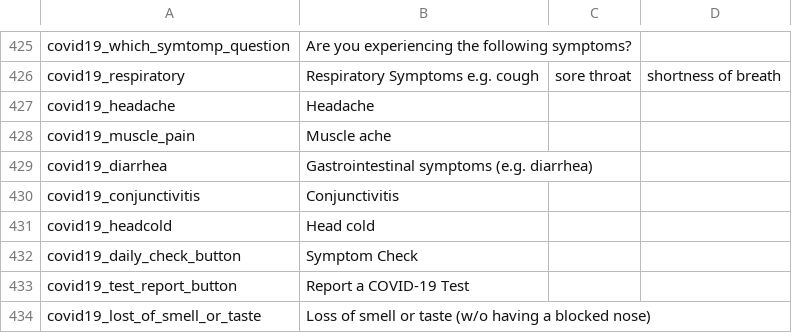
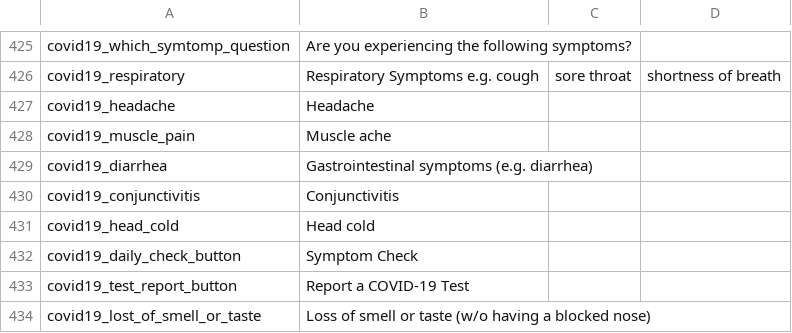
Before and after one commit to CentivaHealth/centiva-translations, a CSV file: en.csv, drawn as a sheet; only a part is shown, gaps mark what is left out.

Commit message:
fix covid19_headcold => covid19_head_cold

```diff
--- a/en.csv
+++ b/en.csv
@@ -430,3 +430,3 @@ covid19_diarrhea,Gastrointestinal symptoms (e.g. diarrhea)
 covid19_conjunctivitis,Conjunctivitis
-covid19_headcold,Head cold
+covid19_head_cold,Head cold
 covid19_daily_check_button,Symptom Check
```
